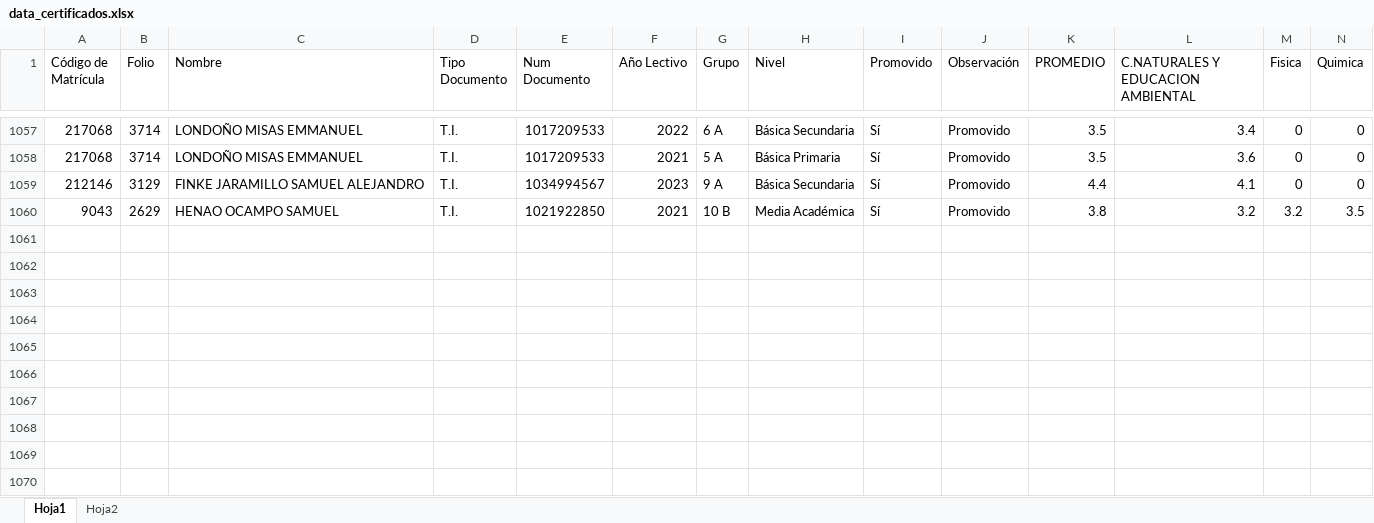
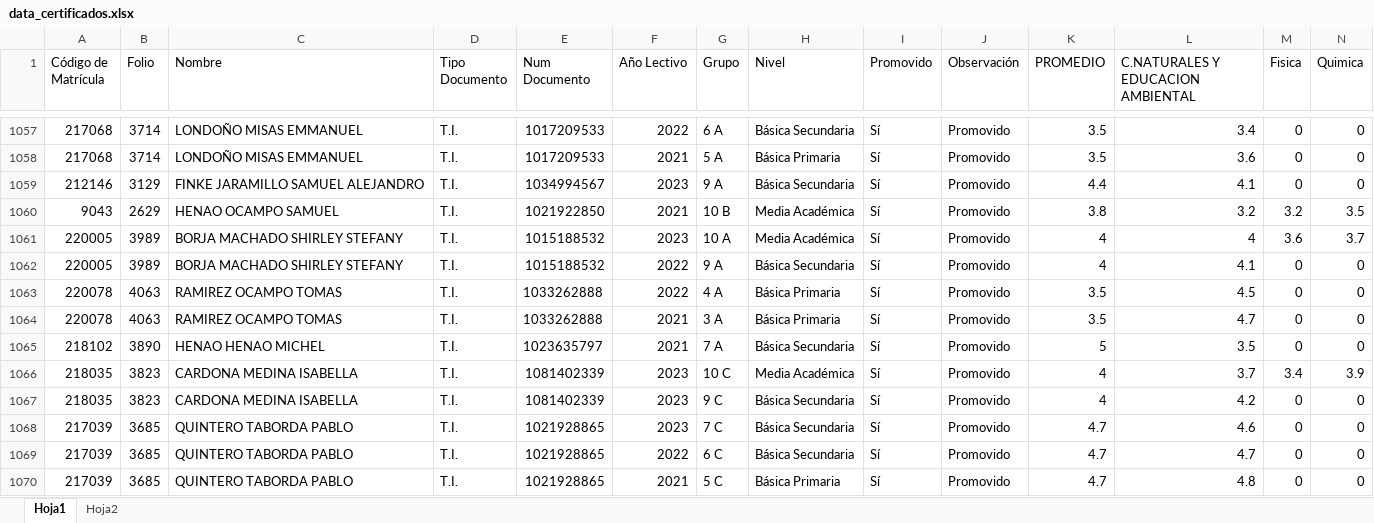
Before and after one commit to CarlosAlfredo4200/process_python_cpcs, an Excel workbook: Consolidar_Data_Graduados/data_certificados.xlsx, sheet Hoja1, drawn as a sheet; only a part is shown, gaps mark what is left out; values as stored, in another font and other column widths than the file's, no borders; rows hold the shown columns only; the diff names each change by its address in the sheet, - before the commit and + after, or states it on an @@ line.

```diff
--- a/Consolidar_Data_Graduados/data_certificados.xlsx (sheet Hoja1)
+++ b/Consolidar_Data_Graduados/data_certificados.xlsx (sheet Hoja1)
+row 1061: 220005 | 3989 | BORJA MACHADO SHIRLEY STEFANY | T.I. | 1015188532 | 2023 | 10 A | Media Académica | Sí | Promovido | 4 | 4 | 3.6 | 3.7
+row 1062: 220005 | 3989 | BORJA MACHADO SHIRLEY STEFANY | T.I. | 1015188532 | 2022 | 9 A | Básica Secundaria | Sí | Promovido | 4 | 4.1 | 0 | 0
+row 1063: 220078 | 4063 | RAMIREZ OCAMPO TOMAS | T.I. | 1033262888 | 2022 | 4 A | Básica Primaria | Sí | Promovido | 3.5 | 4.5 | 0 | 0
+row 1064: 220078 | 4063 | RAMIREZ OCAMPO TOMAS | T.I. | 1033262888 | 2021 | 3 A | Básica Primaria | Sí | Promovido | 3.5 | 4.7 | 0 | 0
+row 1065: 218102 | 3890 | HENAO HENAO MICHEL | T.I. | 1023635797 | 2021 | 7 A | Básica Secundaria | Sí | Promovido | 5 | 3.5 | 0 | 0
+row 1066: 218035 | 3823 | CARDONA MEDINA ISABELLA | T.I. | 1081402339 | 2023 | 10 C | Media Académica | Sí | Promovido | 4 | 3.7 | 3.4 | 3.9
+row 1067: 218035 | 3823 | CARDONA MEDINA ISABELLA | T.I. | 1081402339 | 2023 | 9 C | Básica Secundaria | Sí | Promovido | 4 | 4.2 | 0 | 0
+row 1068: 217039 | 3685 | QUINTERO TABORDA PABLO | T.I. | 1021928865 | 2023 | 7 C | Básica Secundaria | Sí | Promovido | 4.7 | 4.6 | 0 | 0
+row 1069: 217039 | 3685 | QUINTERO TABORDA PABLO | T.I. | 1021928865 | 2022 | 6 C | Básica Secundaria | Sí | Promovido | 4.7 | 4.7 | 0 | 0
+row 1070: 217039 | 3685 | QUINTERO TABORDA PABLO | T.I. | 1021928865 | 2021 | 5 C | Básica Primaria | Sí | Promovido | 4.7 | 4.8 | 0 | 0
```
Also changed, not shown: matriculados_2026/base_matriculados_2026.xlsx, 23 other files.
